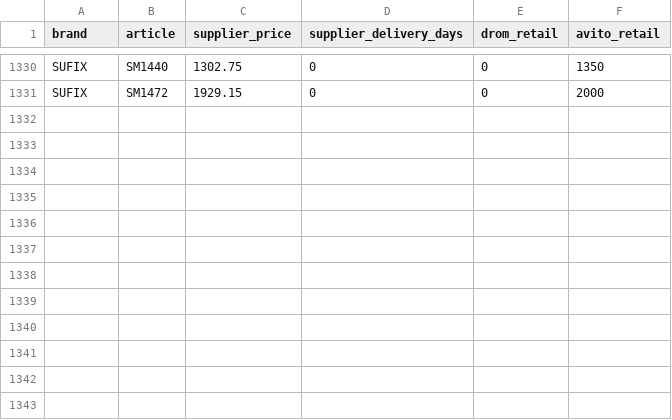
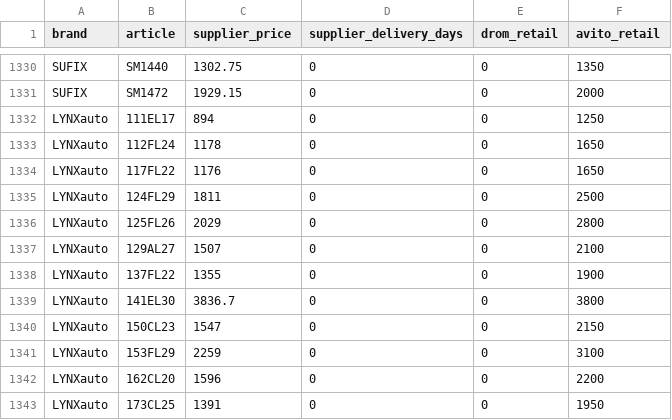
Before and after one commit to ROJANGG/rossko-drom-lensk, a CSV file: avito-verified-retail-prices.csv, drawn as a sheet; only a part is shown, gaps mark what is left out; the diff names each change by its address in the sheet, - before the commit and + after, or states it on an @@ line.

```diff
--- a/avito-verified-retail-prices.csv
+++ b/avito-verified-retail-prices.csv
+row 1332: LYNXauto | 111EL17 | 894 | 0 | 0 | 1250
+row 1333: LYNXauto | 112FL24 | 1178 | 0 | 0 | 1650
+row 1334: LYNXauto | 117FL22 | 1176 | 0 | 0 | 1650
+row 1335: LYNXauto | 124FL29 | 1811 | 0 | 0 | 2500
+row 1336: LYNXauto | 125FL26 | 2029 | 0 | 0 | 2800
+row 1337: LYNXauto | 129AL27 | 1507 | 0 | 0 | 2100
+row 1338: LYNXauto | 137FL22 | 1355 | 0 | 0 | 1900
+row 1339: LYNXauto | 141EL30 | 3836.7 | 0 | 0 | 3800
+row 1340: LYNXauto | 150CL23 | 1547 | 0 | 0 | 2150
+row 1341: LYNXauto | 153FL29 | 2259 | 0 | 0 | 3100
+row 1342: LYNXauto | 162CL20 | 1596 | 0 | 0 | 2200
+row 1343: LYNXauto | 173CL25 | 1391 | 0 | 0 | 1950
```
Also changed, not shown: 3 other files.
